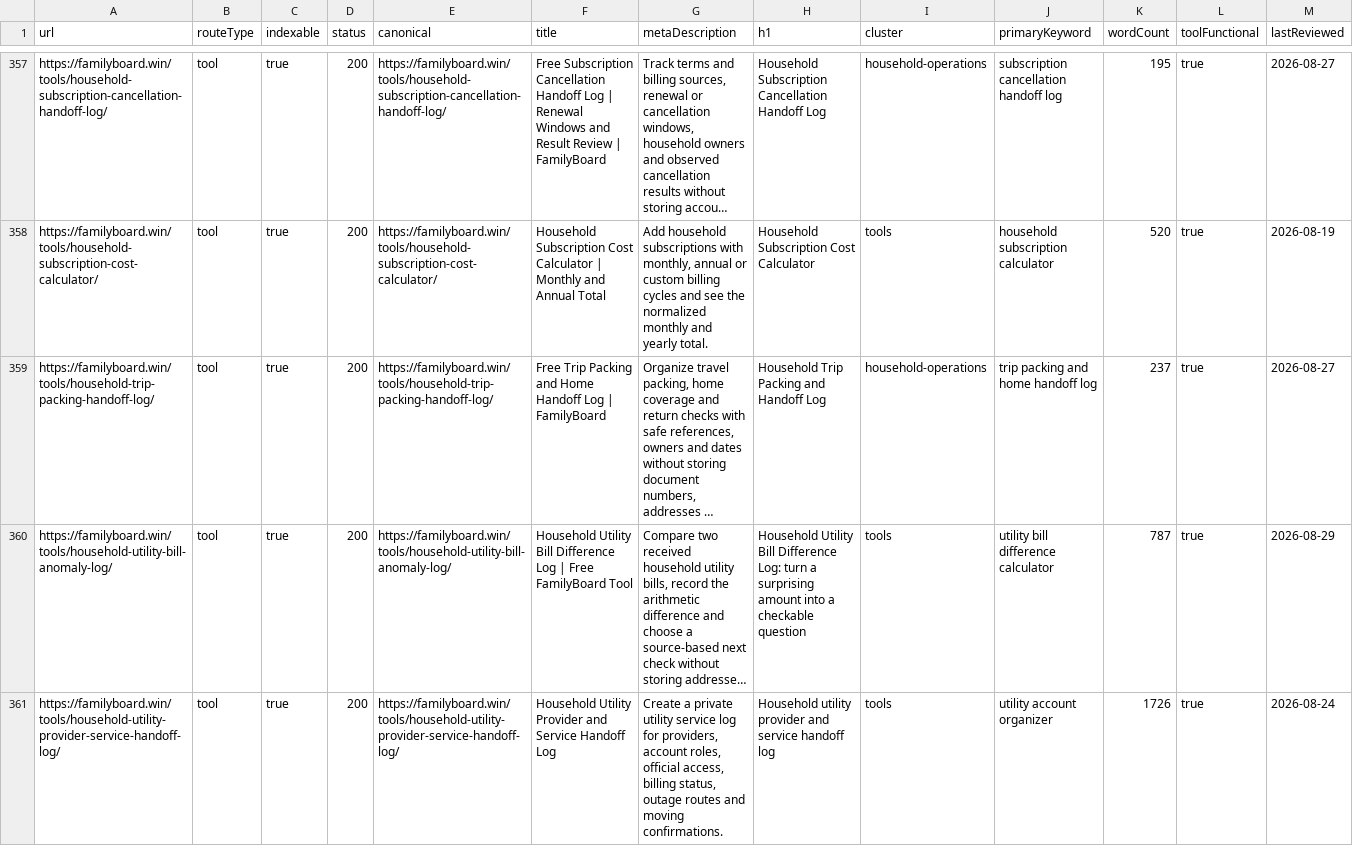
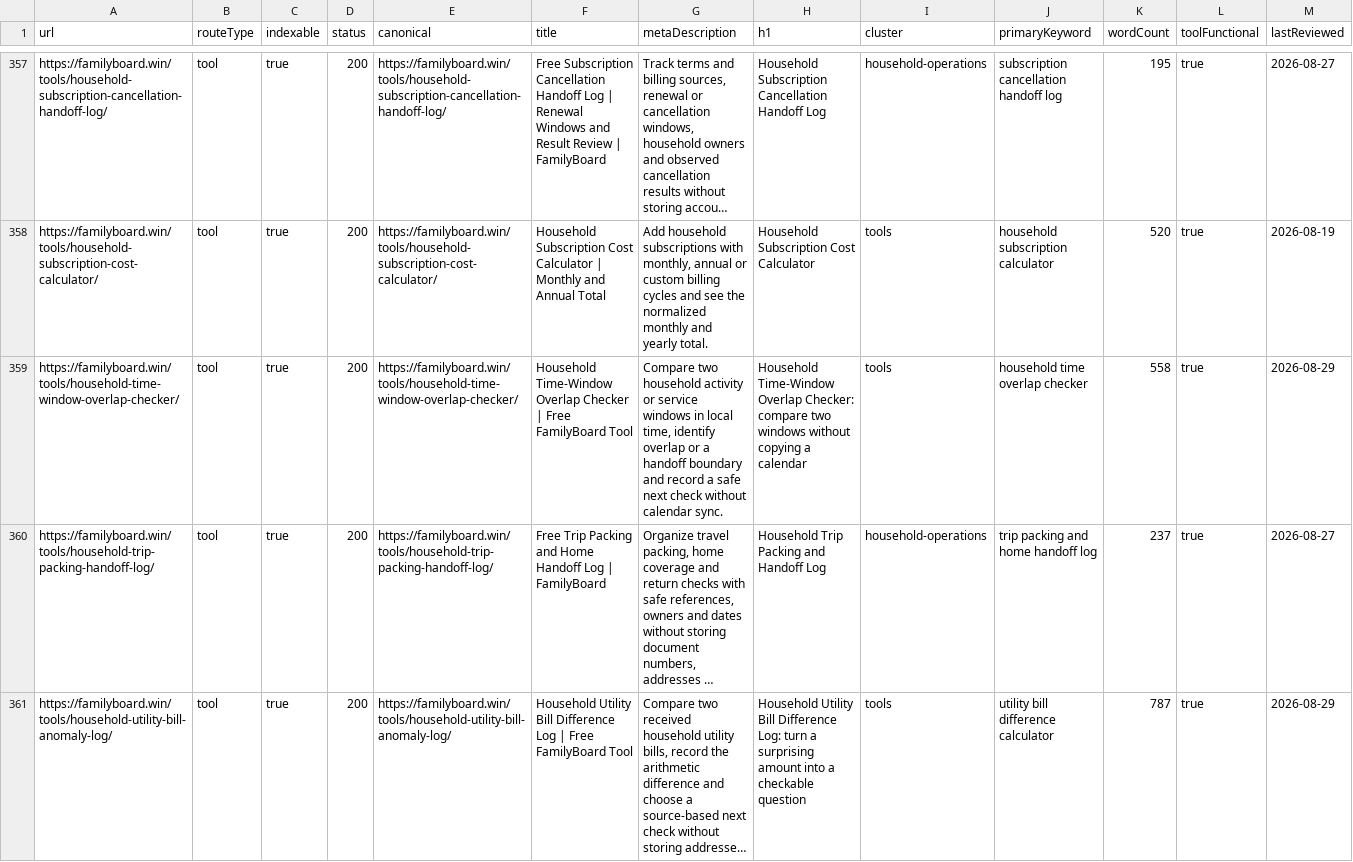
Before and after one commit to btcson66-rgb/familyboard, a CSV file: reports/url-inventory.csv, drawn as a sheet; only a part is shown, gaps mark what is left out; the shorter side is filled out with more unchanged rows; long unchanged cells end in …; the diff covers the shown part only; the diff names each change by its address in the sheet, - before the commit and + after, or states it on an @@ line.

Commit message:
feat: add time window overlap checker

```diff
--- a/reports/url-inventory.csv
+++ b/reports/url-inventory.csv
+row 359: https://familyboard.win/tools/household-time-window-overlap-checker/ | tool | true | 200 | https://familyboard.win/tools/household-time-window-overlap-checker/ | Household Time-Window Overlap Checker | Free FamilyBoard Tool | Compare two household activity or service windows in local time, identify overlap or a handoff boundary and record a safe next check without calendar sync. | Household Time-Window Overlap Checker: compare two windows without copying a calendar | tools | household time overlap checker | 558 | true | 2026-08-29
```
Also changed, not shown: 1 added row elsewhere in this file, 10 other files.
